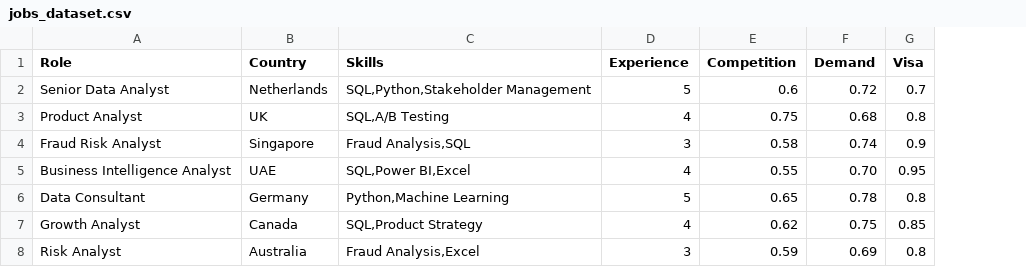
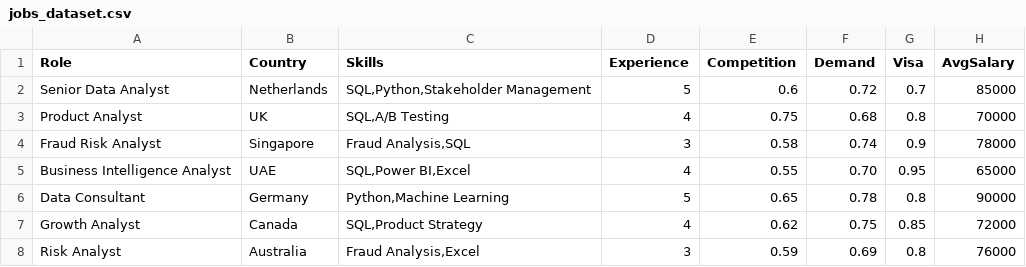
Before and after one commit to NamrataP28/career-ai-app, a CSV file: jobs_dataset.csv, drawn as a sheet; the diff names each change by its address in the sheet, - before the commit and + after, or states it on an @@ line.

Commit message:
Update jobs_dataset.csv

```diff
--- a/jobs_dataset.csv
+++ b/jobs_dataset.csv
+column H (AvgSalary), rows 2-8: 85000 | 70000 | 78000 | 65000 | 90000 | 72000 | 76000
```
